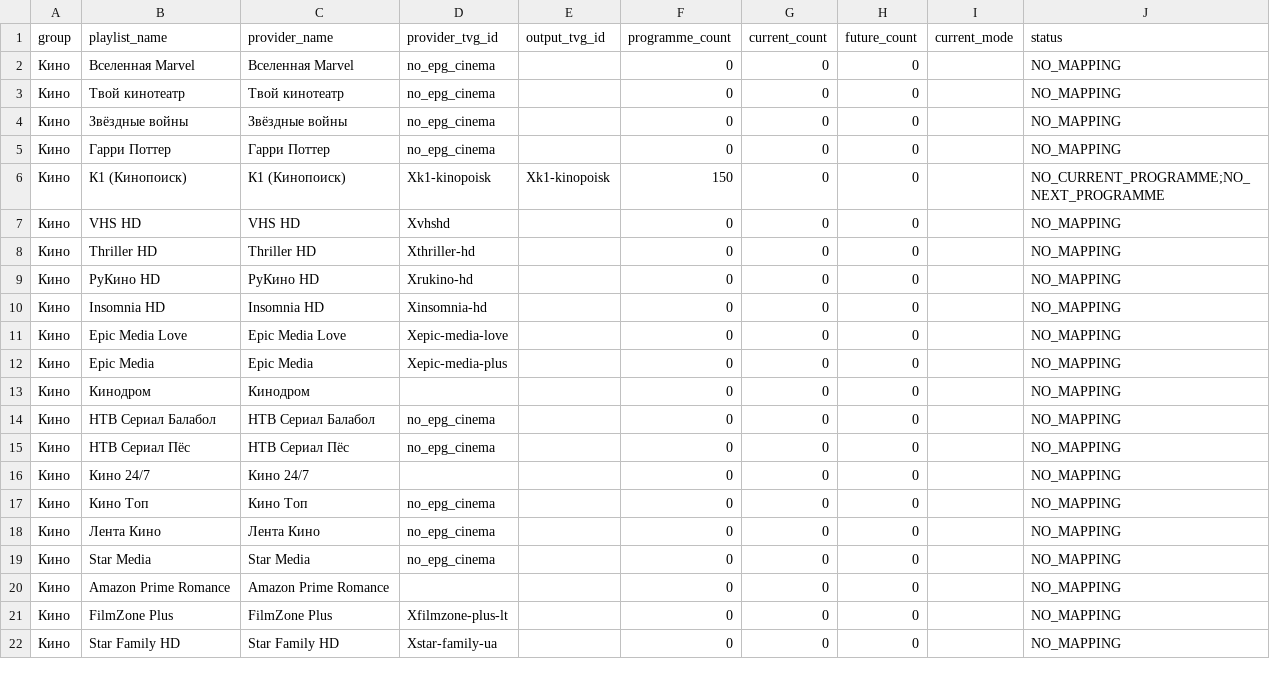
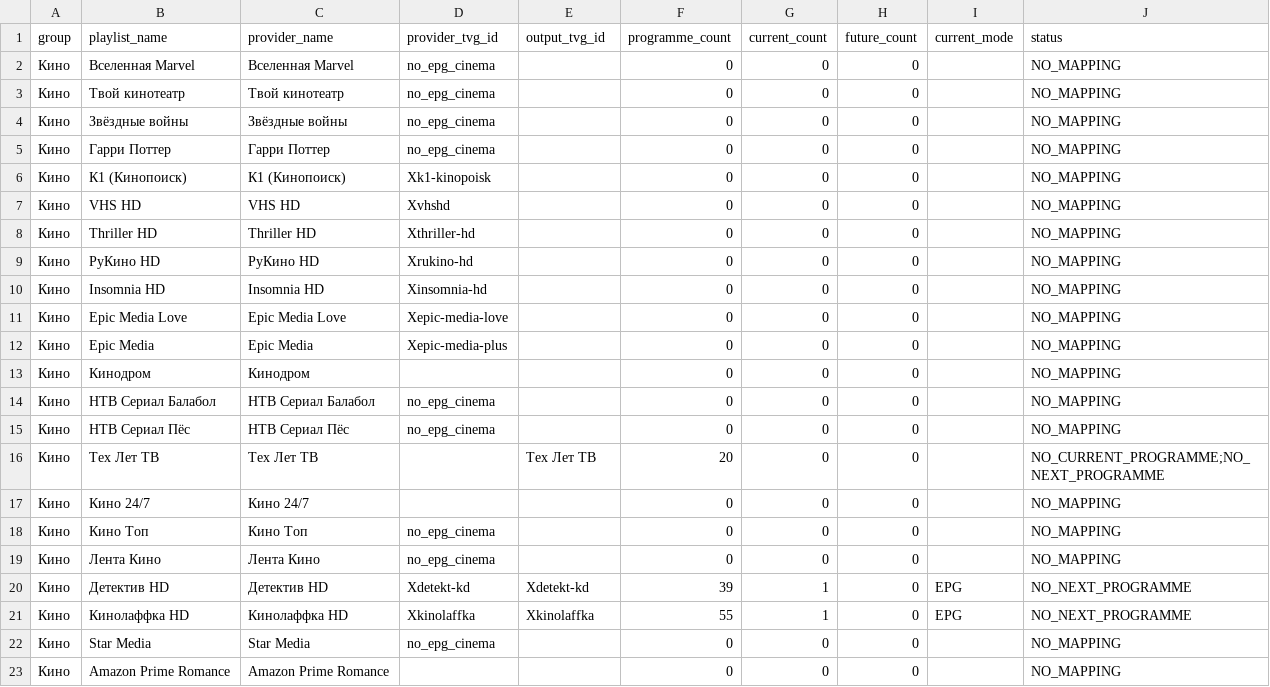
Before and after one commit to peter96son/iptv-epg-builder, a CSV file: output/movie-epg-gaps.csv, drawn as a sheet; only a part is shown; the shorter side is filled out with more unchanged rows; the diff covers the shown part only.

```diff
--- a/output/movie-epg-gaps.csv
+++ b/output/movie-epg-gaps.csv
@@ -5,3 +5,3 @@ group,playlist_name,provider_name,provider_tvg_id,output_tvg_id,programme_count,
 Кино,Гарри Поттер,Гарри Поттер,no_epg_cinema,,0,0,0,,NO_MAPPING
-Кино,К1 (Кинопоиск),К1 (Кинопоиск),Xk1-kinopoisk,Xk1-kinopoisk,150,0,0,,NO_CURRENT_PROGRAMME;NO_NEXT_PROGRAMME
+Кино,К1 (Кинопоиск),К1 (Кинопоиск),Xk1-kinopoisk,,0,0,0,,NO_MAPPING
 Кино,VHS HD,VHS HD,Xvhshd,,0,0,0,,NO_MAPPING
@@ -15,2 +15,3 @@ group,playlist_name,provider_name,provider_tvg_id,output_tvg_id,programme_count,
 Кино,НТВ Сериал Пёс,НТВ Сериал Пёс,no_epg_cinema,,0,0,0,,NO_MAPPING
+Кино,Тех Лет ТВ,Тех Лет ТВ,,Тех Лет ТВ,20,0,0,,NO_CURRENT_PROGRAMME;NO_NEXT_PROGRAMME
 Кино,Кино 24/7,Кино 24/7,,,0,0,0,,NO_MAPPING
@@ -18,2 +19,4 @@ group,playlist_name,provider_name,provider_tvg_id,output_tvg_id,programme_count,
 Кино,Лента Кино,Лента Кино,no_epg_cinema,,0,0,0,,NO_MAPPING
+Кино,Детектив HD,Детектив HD,Xdetekt-kd,Xdetekt-kd,39,1,0,EPG,NO_NEXT_PROGRAMME
+Кино,Кинолаффка HD,Кинолаффка HD,Xkinolaffka,Xkinolaffka,55,1,0,EPG,NO_NEXT_PROGRAMME
 Кино,Star Media,Star Media,no_epg_cinema,,0,0,0,,NO_MAPPING
```
Also changed, not shown: 13 added rows, 1 removed row and 6 edited cells elsewhere in this file, output/mapping.csv, output/movie-epg-audit.csv, 5 other files.
